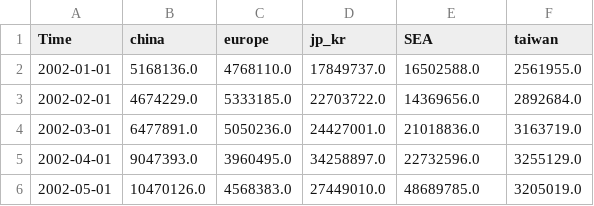
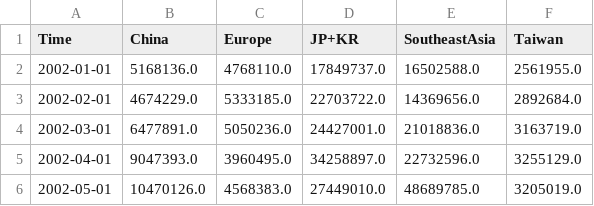
Before and after one commit to LeonardoPolverari/simulation_project, a CSV file: data/dati_leo_assoluti.csv, drawn as a sheet; only a part is shown.

```diff
--- a/data/dati_leo_assoluti.csv
+++ b/data/dati_leo_assoluti.csv
@@ -1,2 +1,2 @@
-Time,china,europe,jp_kr,SEA,taiwan
+Time,China,Europe,JP+KR,SoutheastAsia,Taiwan
 2002-01-01,5168136.0,4768110.0,17849737.0,16502588.0,2561955.0
```
Also changed, not shown: data/dati_leo_normalizzati.csv, 1 other file.
